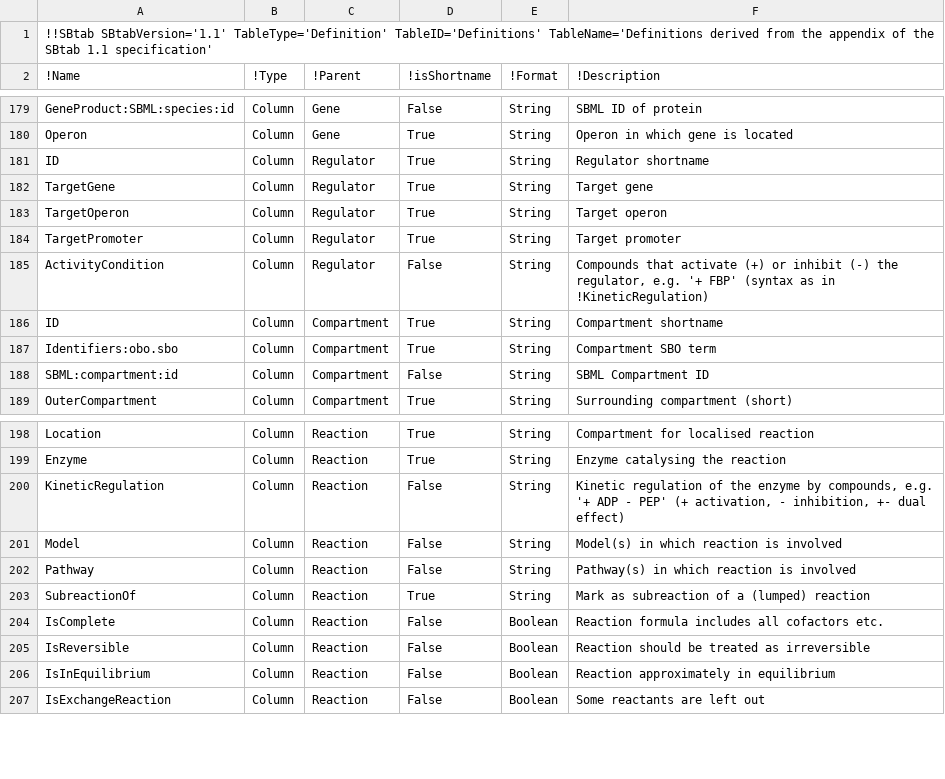
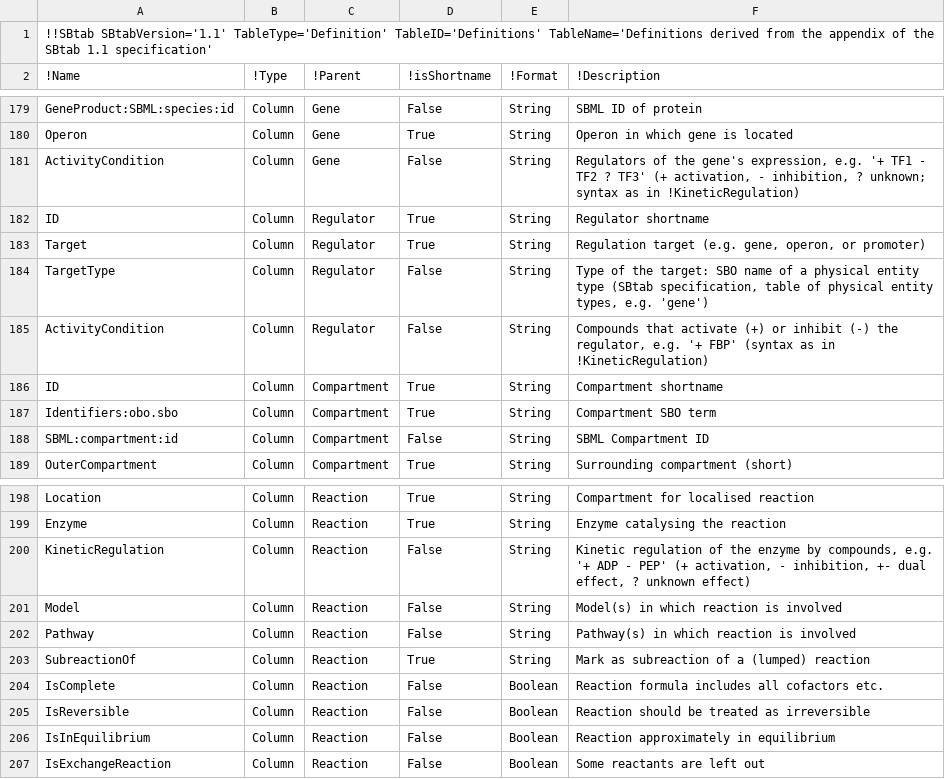
Before and after one commit to liebermeister/sbtab-matlab, a TSV file: resources/definitions/definition_1.1.tsv, drawn as a sheet; only a part is shown, gaps mark what is left out.

```diff
--- a/resources/definitions/definition_1.1.tsv
+++ b/resources/definitions/definition_1.1.tsv
@@ -180,6 +180,6 @@ GeneProduct:SBML:species:id	Column	Gene	False	String	SBML ID of protein
 Operon	Column	Gene	True	String	Operon in which gene is located
+ActivityCondition	Column	Gene	False	String	Regulators of the gene's expression, e.g. '+ TF1 - TF2 ? TF3' (+ activation, - inhibition, ? unknown; syntax as in !KineticRegulation)
 ID	Column	Regulator	True	String	Regulator shortname
-TargetGene	Column	Regulator	True	String	Target gene
-TargetOperon	Column	Regulator	True	String	Target operon
-TargetPromoter	Column	Regulator	True	String	Target promoter
+Target	Column	Regulator	True	String	Regulation target (e.g. gene, operon, or promoter)
+TargetType	Column	Regulator	False	String	Type of the target: SBO name of a physical entity type (SBtab specification, table of physical entity types, e.g. 'gene')
 ActivityCondition	Column	Regulator	False	String	Compounds that activate (+) or inhibit (-) the regulator, e.g. '+ FBP' (syntax as in !KineticRegulation)
@@ -199,3 +199,3 @@ Location	Column	Reaction	True	String	Compartment for localised reaction
 Enzyme	Column	Reaction	True	String	Enzyme catalysing the reaction
-KineticRegulation	Column	Reaction	False	String	Kinetic regulation of the enzyme by compounds, e.g. '+ ADP - PEP' (+ activation, - inhibition, +- dual effect)
+KineticRegulation	Column	Reaction	False	String	Kinetic regulation of the enzyme by compounds, e.g. '+ ADP - PEP' (+ activation, - inhibition, +- dual effect, ? unknown effect)
 Model	Column	Reaction	False	String	Model(s) in which reaction is involved
```
Also changed, not shown: resources/definitions/definition_1.2.tsv, resources/examples/sbtab-1.1/BIOMD0000000061/BIOMD0000000061.tsv, 18 other files.
